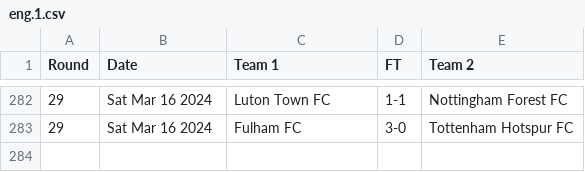
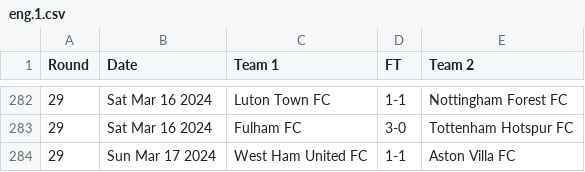
Before and after one commit to nickfraser/england, a CSV file: 2020s/2023-24/eng.1.csv, drawn as a sheet; only a part is shown, gaps mark what is left out.

Commit message:
[2023-24] Added results up-to 2024-03-18

```diff
--- a/2020s/2023-24/eng.1.csv
+++ b/2020s/2023-24/eng.1.csv
@@ -283 +283,2 @@ Round,Date,Team 1,FT,Team 2
 29,Sat Mar 16 2024,Fulham FC,3-0,Tottenham Hotspur FC
+29,Sun Mar 17 2024,West Ham United FC,1-1,Aston Villa FC
```
